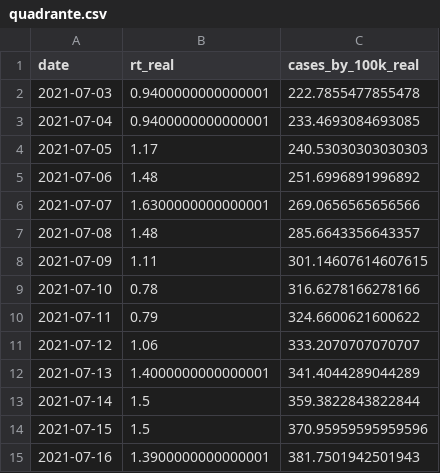
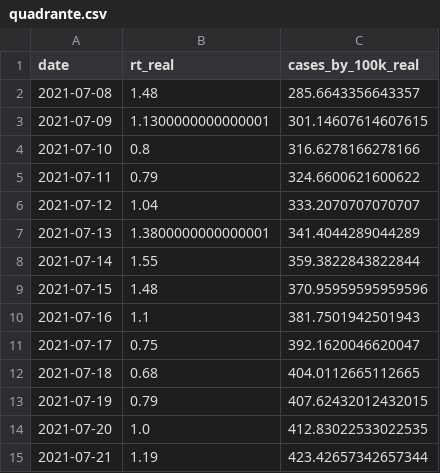
Before and after one commit to builduplabs/covid-countdown, a CSV file: src/data/quadrante.csv, drawn as a sheet.

```diff
--- a/src/data/quadrante.csv
+++ b/src/data/quadrante.csv
@@ -1,15 +1,15 @@
 date,rt_real,cases_by_100k_real
-2021-07-03,0.9400000000000001,222.7855477855478
-2021-07-04,0.9400000000000001,233.4693084693085
-2021-07-05,1.17,240.53030303030303
-2021-07-06,1.48,251.6996891996892
-2021-07-07,1.6300000000000001,269.0656565656566
 2021-07-08,1.48,285.6643356643357
-2021-07-09,1.11,301.14607614607615
-2021-07-10,0.78,316.6278166278166
+2021-07-09,1.1300000000000001,301.14607614607615
+2021-07-10,0.8,316.6278166278166
 2021-07-11,0.79,324.6600621600622
-2021-07-12,1.06,333.2070707070707
-2021-07-13,1.4000000000000001,341.4044289044289
-2021-07-14,1.5,359.3822843822844
-2021-07-15,1.5,370.95959595959596
-2021-07-16,1.3900000000000001,381.7501942501943
+2021-07-12,1.04,333.2070707070707
+2021-07-13,1.3800000000000001,341.4044289044289
+2021-07-14,1.55,359.3822843822844
+2021-07-15,1.48,370.95959595959596
+2021-07-16,1.1,381.7501942501943
+2021-07-17,0.75,392.1620046620047
+2021-07-18,0.68,404.0112665112665
+2021-07-19,0.79,407.62432012432015
+2021-07-20,1.0,412.83022533022535
+2021-07-21,1.19,423.42657342657344
```
Also changed, not shown: src/data/cases.csv, src/data/prediction.csv.
